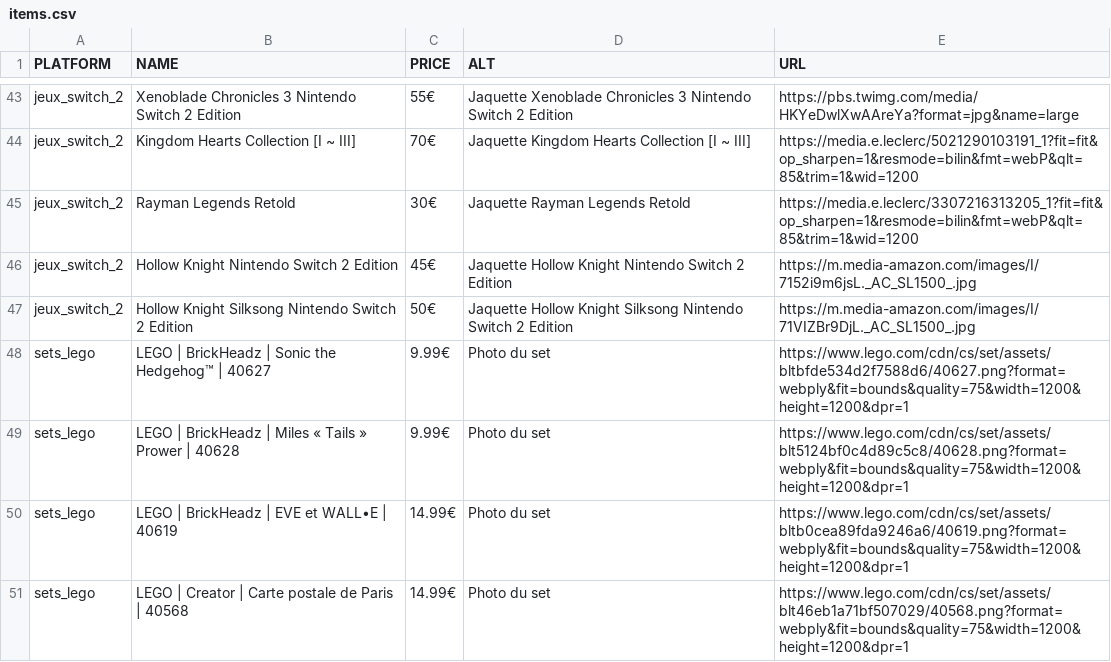
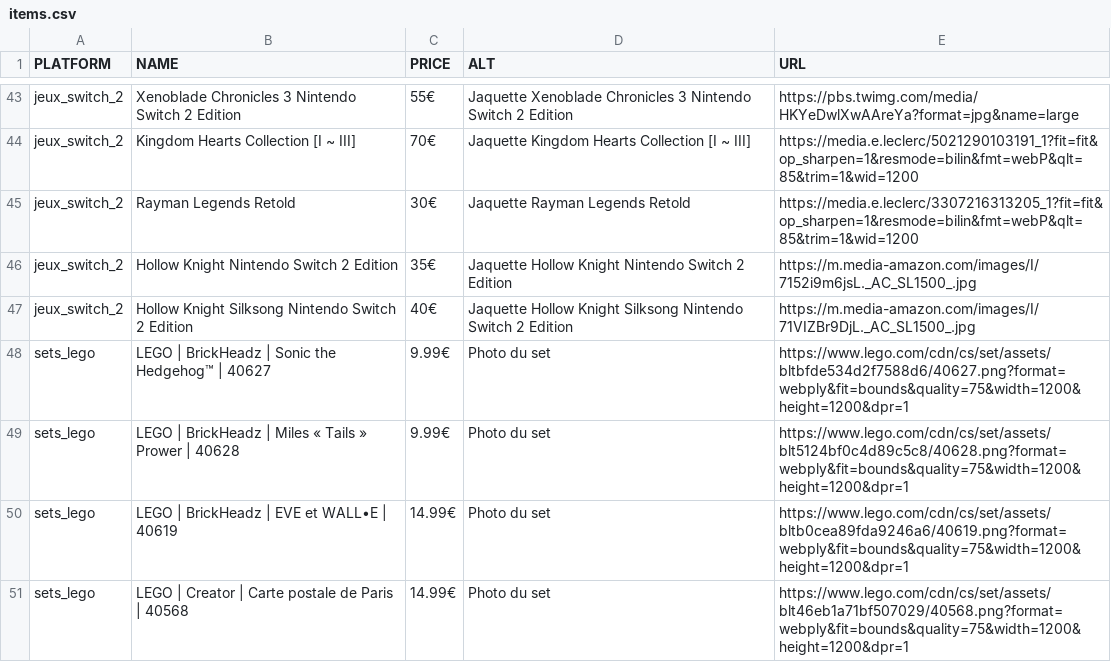
Before and after one commit to Matbaldi/Listes, a CSV file: assets/csv/items.csv, drawn as a sheet; only a part is shown, gaps mark what is left out.

Commit message:
Adjust prices for Hollow Knight Nintendo Switch editions
Updated prices for Hollow Knight editions in items.csv.

```diff
--- a/assets/csv/items.csv
+++ b/assets/csv/items.csv
@@ -45,4 +45,4 @@ jeux_switch_2,Kingdom Hearts Collection [I ~ III],70€,Jaquette Kingdom Hearts
 jeux_switch_2,Rayman Legends Retold,30€,Jaquette Rayman Legends Retold,https://media.e.leclerc/3307216313205_1?fit=fit&op_sharpen=1&resmode=bilin&fmt=webP&qlt=85&trim=1&wid=1200
-jeux_switch_2,Hollow Knight Nintendo Switch 2 Edition,45€,Jaquette Hollow Knight Nintendo Switch 2 Edition,https://m.media-amazon.com/images/I/7152i9m6jsL._AC_SL1500_.jpg
-jeux_switch_2,Hollow Knight Silksong Nintendo Switch 2 Edition,50€,Jaquette Hollow Knight Silksong Nintendo Switch 2 Edition,https://m.media-amazon.com/images/I/71VIZBr9DjL._AC_SL1500_.jpg
+jeux_switch_2,Hollow Knight Nintendo Switch 2 Edition,35€,Jaquette Hollow Knight Nintendo Switch 2 Edition,https://m.media-amazon.com/images/I/7152i9m6jsL._AC_SL1500_.jpg
+jeux_switch_2,Hollow Knight Silksong Nintendo Switch 2 Edition,40€,Jaquette Hollow Knight Silksong Nintendo Switch 2 Edition,https://m.media-amazon.com/images/I/71VIZBr9DjL._AC_SL1500_.jpg
 sets_lego,LEGO | BrickHeadz | Sonic the Hedgehog™ | 40627,9.99€,Photo du set,https://www.lego.com/cdn/cs/set/assets/bltbfde534d2f7588d6/40627.png?format=webply&fit=bounds&quality=75&width=1200&height=1200&dpr=1
```
